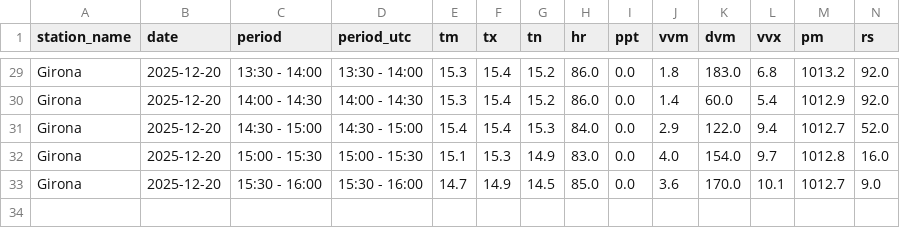
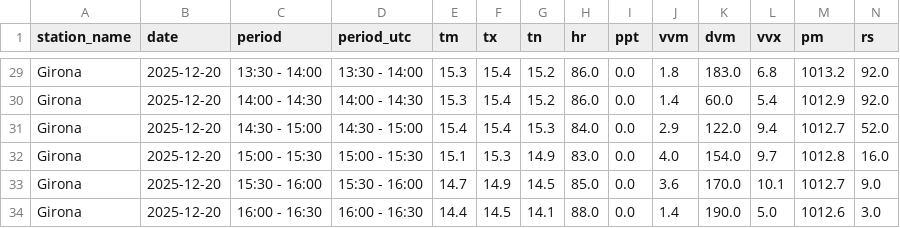
Before and after one commit to joandecorts/meteo-rss-auto, a CSV file: data/XJ_20251220.csv, drawn as a sheet; only a part is shown, gaps mark what is left out; the diff names each change by its address in the sheet, - before the commit and + after, or states it on an @@ line.

```diff
--- a/data/XJ_20251220.csv
+++ b/data/XJ_20251220.csv
+row 34: Girona | 2025-12-20 | 16:00 - 16:30 | 16:00 - 16:30 | 14.4 | 14.5 | 14.1 | 88.0 | 0.0 | 1.4 | 190.0 | 5.0 | 1012.6 | 3.0
```
Also changed, not shown: data/UO_20251220.csv, 8 other files.
